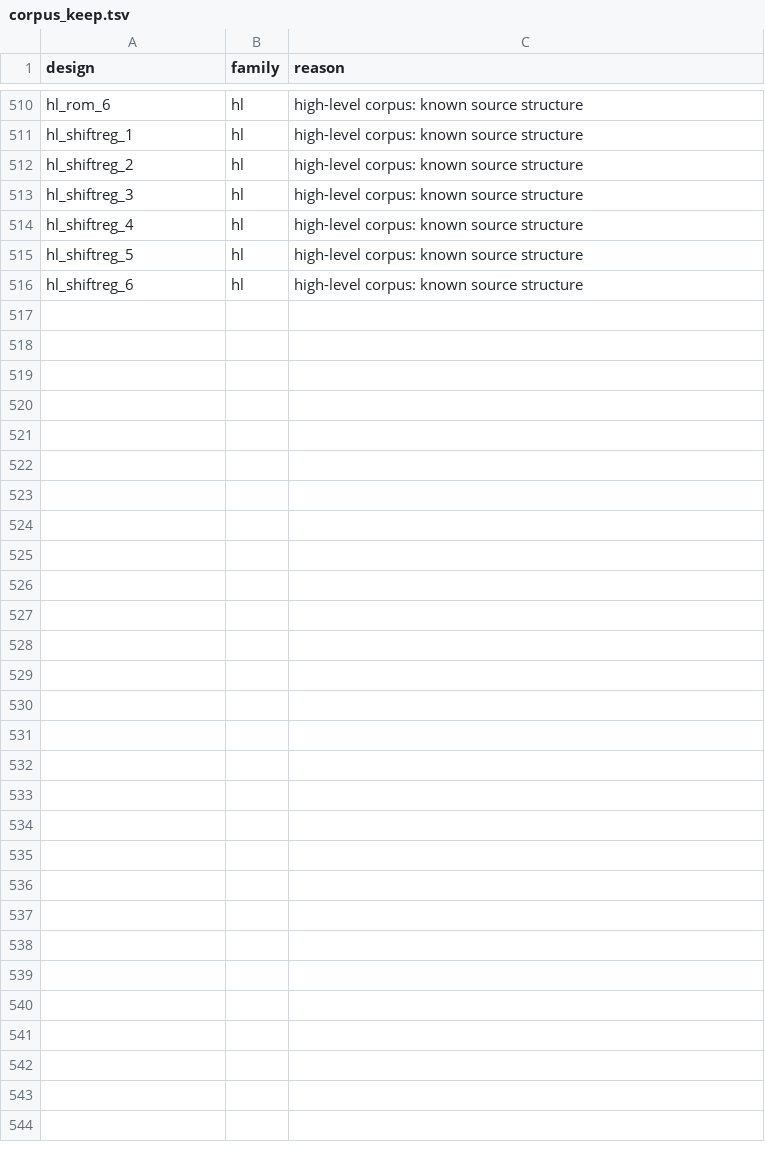
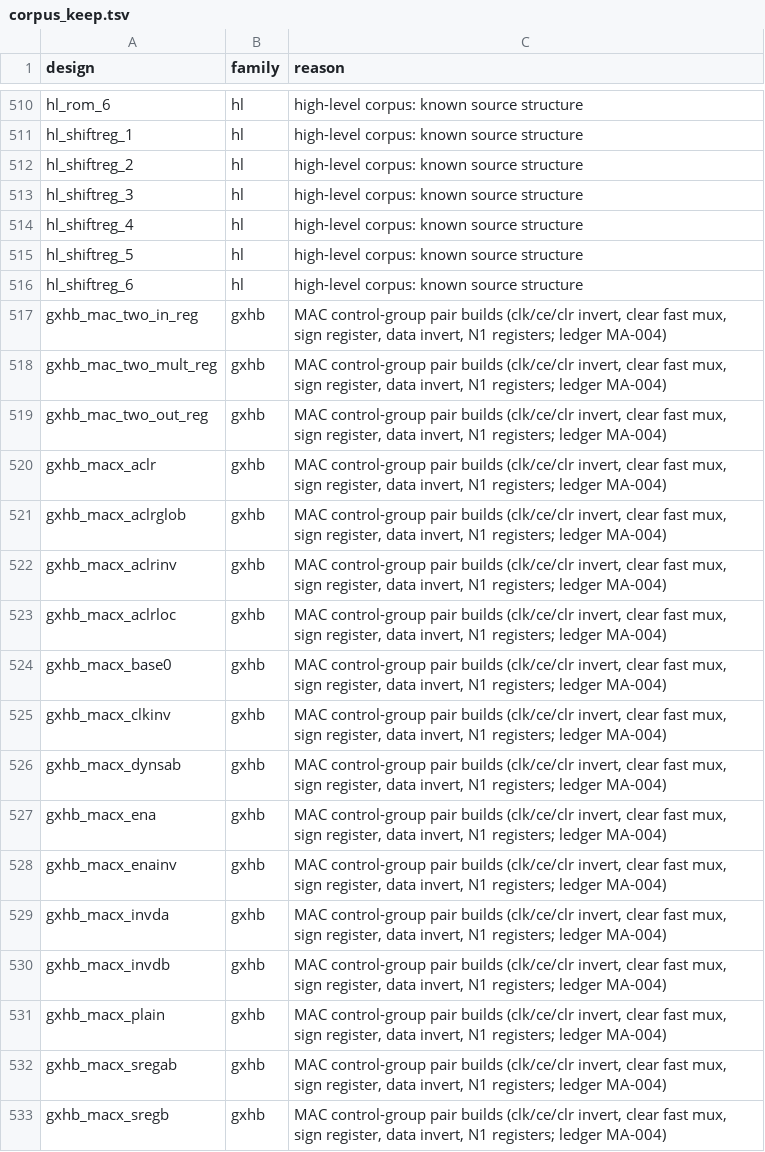
Before and after one commit to awtoau/pluribus, a TSV file: reference/corpus_keep.tsv, drawn as a sheet; only a part is shown, gaps mark what is left out.

```diff
--- a/reference/corpus_keep.tsv
+++ b/reference/corpus_keep.tsv
@@ -516 +516,18 @@ hl_shiftreg_5	hl	high-level corpus: known source structure
 hl_shiftreg_6	hl	high-level corpus: known source structure
+gxhb_mac_two_in_reg	gxhb	MAC control-group pair builds (clk/ce/clr invert, clear fast mux, sign register, data invert, N1 registers; ledger MA-004)
+gxhb_mac_two_mult_reg	gxhb	MAC control-group pair builds (clk/ce/clr invert, clear fast mux, sign register, data invert, N1 registers; ledger MA-004)
+gxhb_mac_two_out_reg	gxhb	MAC control-group pair builds (clk/ce/clr invert, clear fast mux, sign register, data invert, N1 registers; ledger MA-004)
+gxhb_macx_aclr	gxhb	MAC control-group pair builds (clk/ce/clr invert, clear fast mux, sign register, data invert, N1 registers; ledger MA-004)
+gxhb_macx_aclrglob	gxhb	MAC control-group pair builds (clk/ce/clr invert, clear fast mux, sign register, data invert, N1 registers; ledger MA-004)
+gxhb_macx_aclrinv	gxhb	MAC control-group pair builds (clk/ce/clr invert, clear fast mux, sign register, data invert, N1 registers; ledger MA-004)
+gxhb_macx_aclrloc	gxhb	MAC control-group pair builds (clk/ce/clr invert, clear fast mux, sign register, data invert, N1 registers; ledger MA-004)
+gxhb_macx_base0	gxhb	MAC control-group pair builds (clk/ce/clr invert, clear fast mux, sign register, data invert, N1 registers; ledger MA-004)
+gxhb_macx_clkinv	gxhb	MAC control-group pair builds (clk/ce/clr invert, clear fast mux, sign register, data invert, N1 registers; ledger MA-004)
+gxhb_macx_dynsab	gxhb	MAC control-group pair builds (clk/ce/clr invert, clear fast mux, sign register, data invert, N1 registers; ledger MA-004)
+gxhb_macx_ena	gxhb	MAC control-group pair builds (clk/ce/clr invert, clear fast mux, sign register, data invert, N1 registers; ledger MA-004)
+gxhb_macx_enainv	gxhb	MAC control-group pair builds (clk/ce/clr invert, clear fast mux, sign register, data invert, N1 registers; ledger MA-004)
+gxhb_macx_invda	gxhb	MAC control-group pair builds (clk/ce/clr invert, clear fast mux, sign register, data invert, N1 registers; ledger MA-004)
+gxhb_macx_invdb	gxhb	MAC control-group pair builds (clk/ce/clr invert, clear fast mux, sign register, data invert, N1 registers; ledger MA-004)
+gxhb_macx_plain	gxhb	MAC control-group pair builds (clk/ce/clr invert, clear fast mux, sign register, data invert, N1 registers; ledger MA-004)
+gxhb_macx_sregab	gxhb	MAC control-group pair builds (clk/ce/clr invert, clear fast mux, sign register, data invert, N1 registers; ledger MA-004)
+gxhb_macx_sregb	gxhb	MAC control-group pair builds (clk/ce/clr invert, clear fast mux, sign register, data invert, N1 registers; ledger MA-004)
```
Also changed, not shown: 41 other files.
